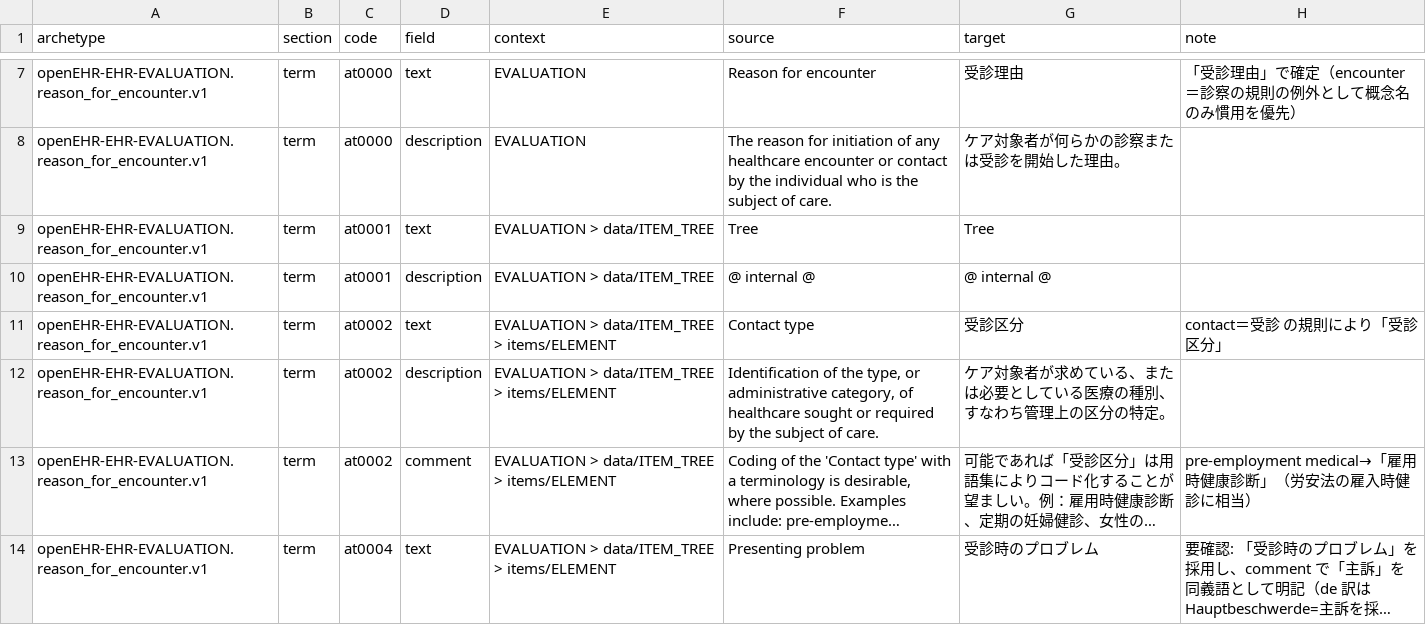
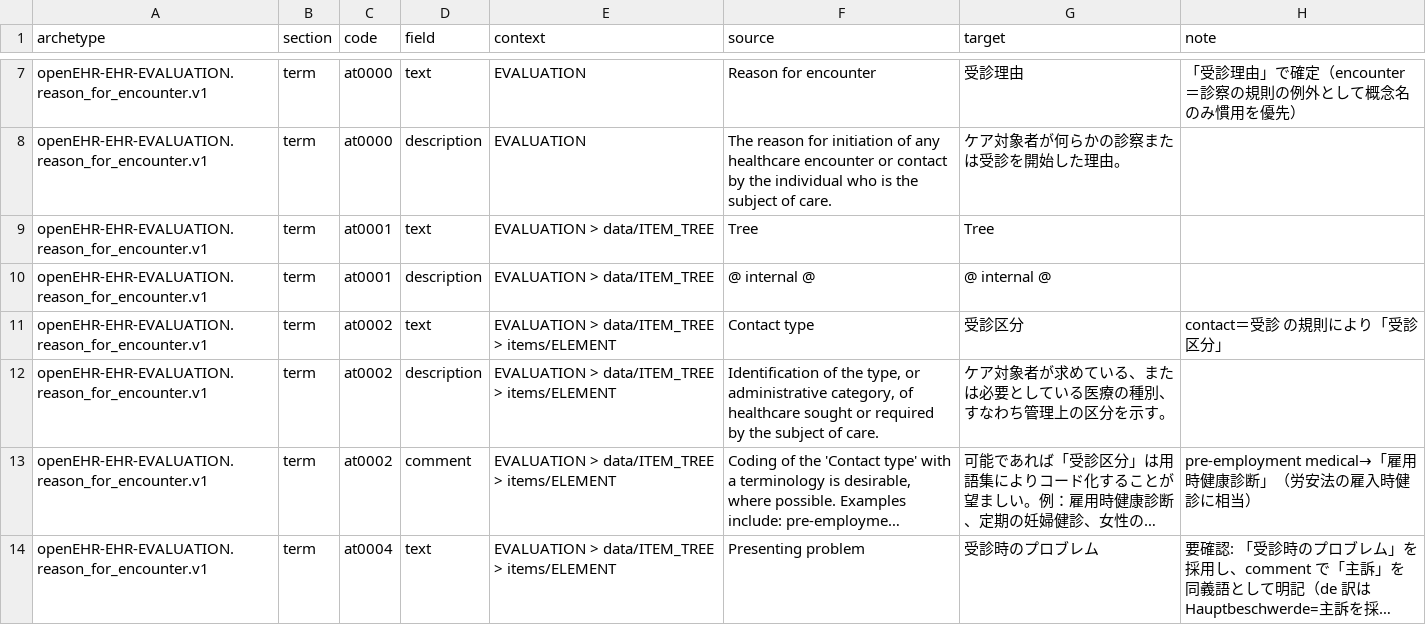
Before and after one commit to skoba/openehr-japanese-translation, a TSV file: archetypes/openEHR-EHR-EVALUATION.reason_for_encounter.v1/work/openEHR-EHR-EVALUATION.reason_for_encounter.v1.ja.tsv, drawn as a sheet; only a part is shown, gaps mark what is left out; long unchanged cells end in …; the diff covers the shown part only; the diff names each change by its address in the sheet, - before the commit and + after, or states it on an @@ line.

```diff
--- a/archetypes/openEHR-EHR-EVALUATION.reason_for_encounter.v1/work/openEHR-EHR-EVALUATION.reason_for_encounter.v1.ja.tsv
+++ b/archetypes/openEHR-EHR-EVALUATION.reason_for_encounter.v1/work/openEHR-EHR-EVALUATION.reason_for_encounter.v1.ja.tsv
-G12 (target): ケア対象者が求めている、または必要としている医療の種別、すなわち管理上の区分の特定。
+G12 (target): ケア対象者が求めている、または必要としている医療の種別、すなわち管理上の区分を示す。
```
Also changed, not shown: 4 edited cells elsewhere in this file, 2 other files.
